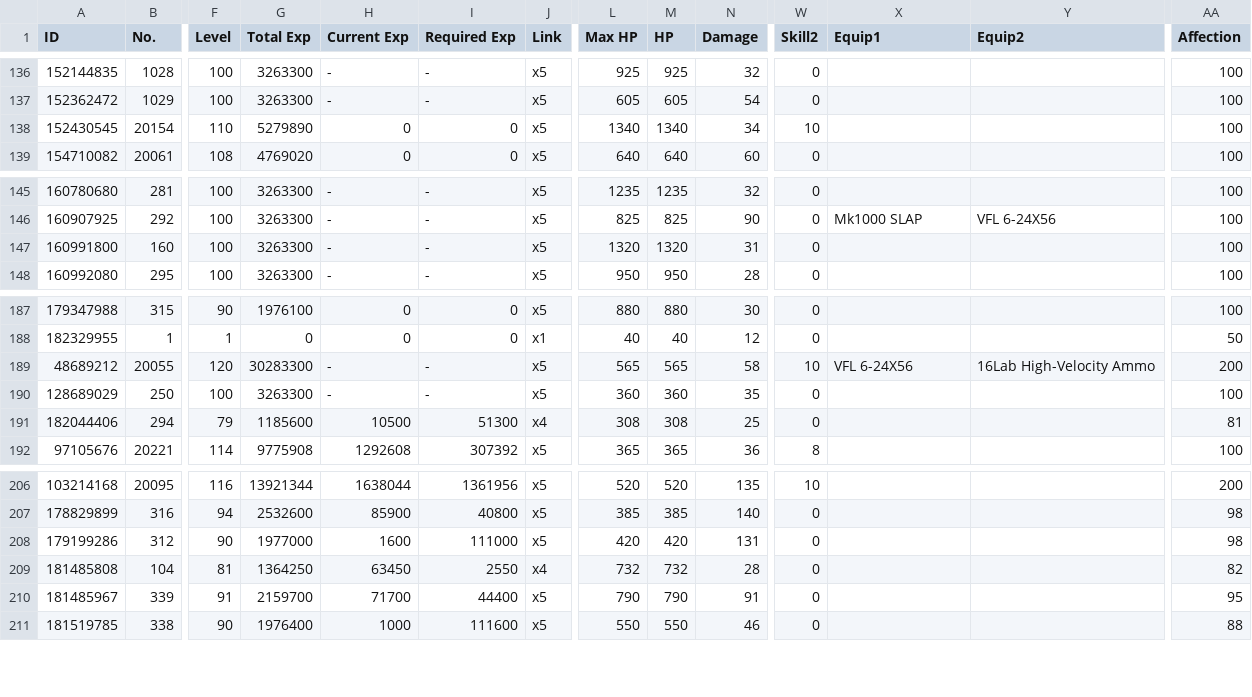
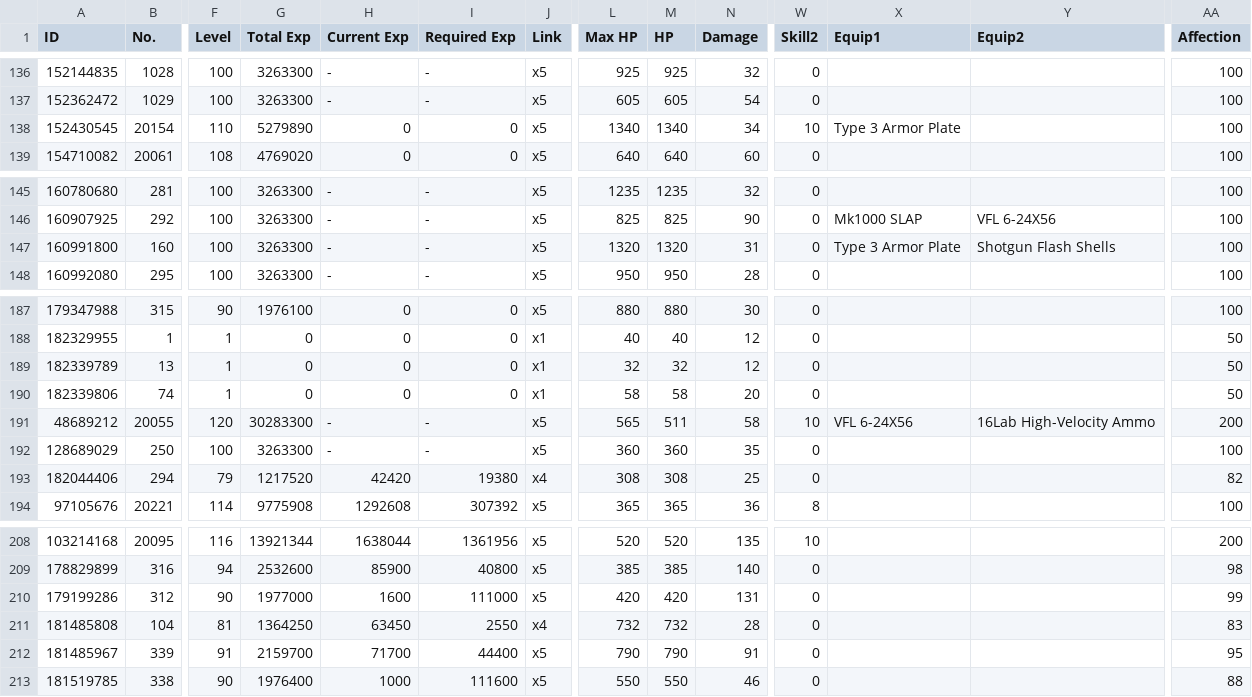
Before and after one commit to randomqwerty/randomqwerty_gfl, a CSV file: Randomqwerty_562858_doll_info.csv, drawn as a sheet; only a part is shown, gaps mark what is left out; addresses are those after the commit; rows hold the shown columns only; the diff names each change by its address in the sheet, - before the commit and + after, or states it on an @@ line.

```diff
--- a/Randomqwerty_562858_doll_info.csv
+++ b/Randomqwerty_562858_doll_info.csv
-X138 (Equip1): (empty)
+X138 (Equip1): Type 3 Armor Plate
-X147 (Equip1): (empty)
+X147 (Equip1): Type 3 Armor Plate
-Y147 (Equip2): (empty)
+Y147 (Equip2): Shotgun Flash Shells
+row 189: 182339789 | 13 | 1 | 0 | 0 | 0 | x1 | 32 | 32 | 12 | 0 |  |  | 50
+row 190: 182339806 | 74 | 1 | 0 | 0 | 0 | x1 | 58 | 58 | 20 | 0 |  |  | 50
-M191 (HP): 565
+M191 (HP): 511
-G193 (Total Exp): 1185600
+G193 (Total Exp): 1217520
-H193 (Current Exp): 10500
+H193 (Current Exp): 42420
-I193 (Required Exp): 51300
+I193 (Required Exp): 19380
-AA193 (Affection): 81
+AA193 (Affection): 82
-AA210 (Affection): 98
+AA210 (Affection): 99
-AA211 (Affection): 82
+AA211 (Affection): 83
```
Also changed, not shown: Randomqwerty_562858__theater_optimize_team.csv, Randomqwerty_562858_coalition_info.csv, 3 other files.
